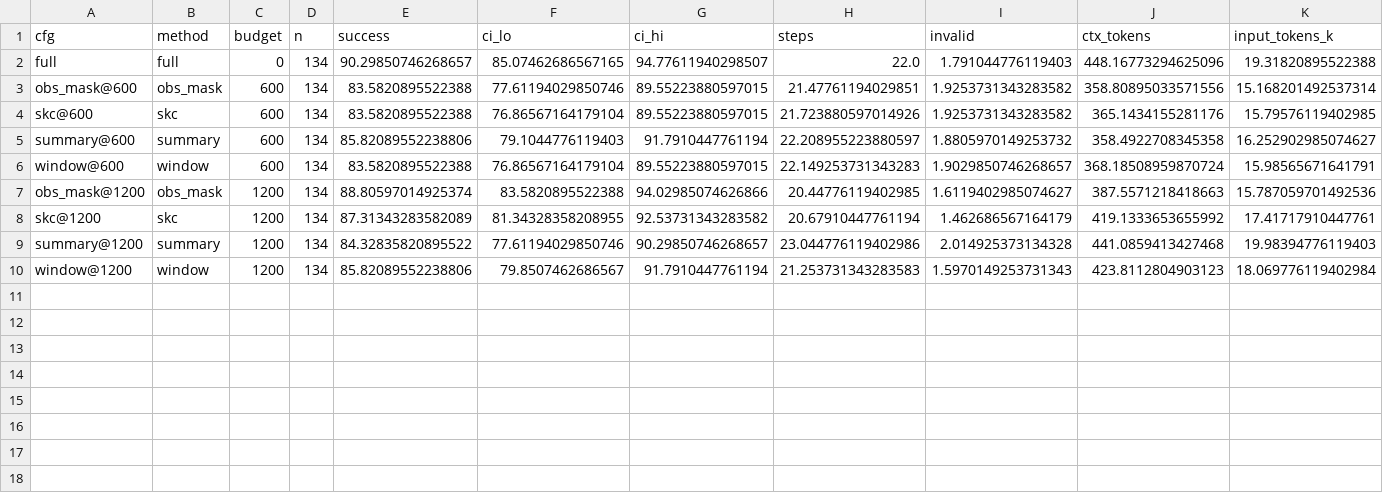
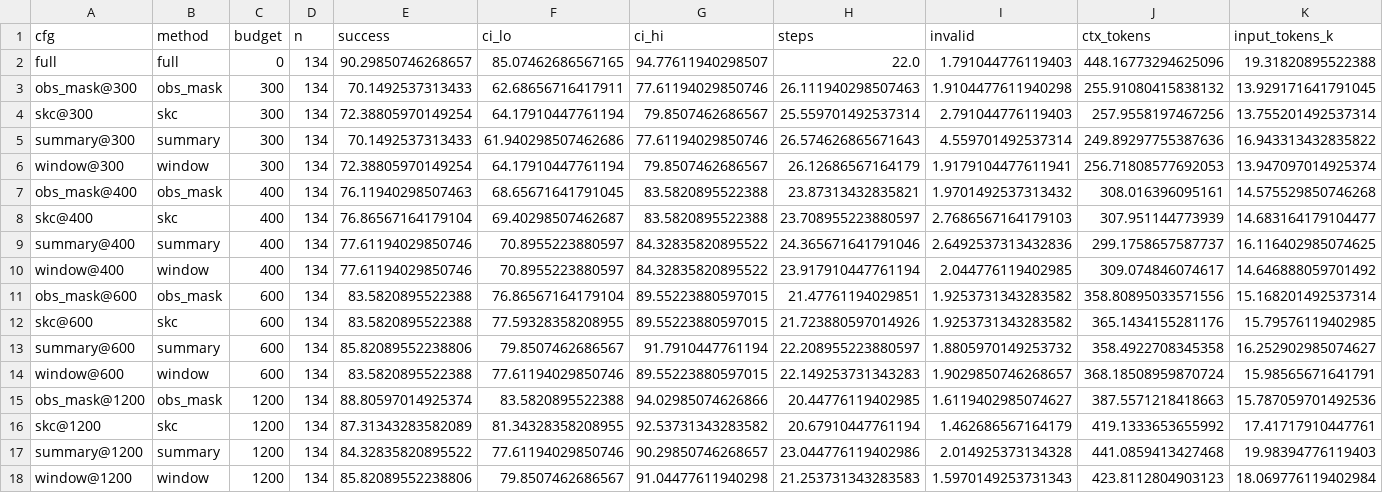
Before and after one commit to chen-maker999/paper, a CSV file: results/alfworld_qwen3.8-flash/alfworld_summary.csv, drawn as a sheet; only a part is shown; addresses are those after the commit; rows hold the shown columns only; the diff names each change by its address in the sheet, - before the commit and + after, or states it on an @@ line.

```diff
--- a/results/alfworld_qwen3.8-flash/alfworld_summary.csv
+++ b/results/alfworld_qwen3.8-flash/alfworld_summary.csv
+row 3: obs_mask@300 | obs_mask | 300 | 134 | 70.1492537313433 | 62.68656716417911 | 77.61194029850746 | 26.111940298507463 | 1.9104477611940298 | 255.91080415838132 | 13.929171641791045
+row 4: skc@300 | skc | 300 | 134 | 72.38805970149254 | 64.17910447761194 | 79.8507462686567 | 25.559701492537314 | 2.791044776119403 | 257.9558197467256 | 13.755201492537314
+row 5: summary@300 | summary | 300 | 134 | 70.1492537313433 | 61.940298507462686 | 77.61194029850746 | 26.574626865671643 | 4.559701492537314 | 249.89297755387636 | 16.943313432835822
+row 6: window@300 | window | 300 | 134 | 72.38805970149254 | 64.17910447761194 | 79.8507462686567 | 26.12686567164179 | 1.9179104477611941 | 256.71808577692053 | 13.947097014925374
+row 7: obs_mask@400 | obs_mask | 400 | 134 | 76.11940298507463 | 68.65671641791045 | 83.5820895522388 | 23.87313432835821 | 1.9701492537313432 | 308.016396095161 | 14.575529850746268
+row 8: skc@400 | skc | 400 | 134 | 76.86567164179104 | 69.40298507462687 | 83.5820895522388 | 23.708955223880597 | 2.7686567164179103 | 307.951144773939 | 14.683164179104477
+row 9: summary@400 | summary | 400 | 134 | 77.61194029850746 | 70.8955223880597 | 84.32835820895522 | 24.365671641791046 | 2.6492537313432836 | 299.1758657587737 | 16.116402985074625
+row 10: window@400 | window | 400 | 134 | 77.61194029850746 | 70.8955223880597 | 84.32835820895522 | 23.917910447761194 | 2.044776119402985 | 309.074846074617 | 14.646888059701492
-F11 (ci_lo): 77.61194029850746
+F11 (ci_lo): 76.86567164179104
-F12 (ci_lo): 76.86567164179104
+F12 (ci_lo): 77.59328358208955
-F13 (ci_lo): 79.1044776119403
+F13 (ci_lo): 79.8507462686567
-F14 (ci_lo): 76.86567164179104
+F14 (ci_lo): 77.61194029850746
-G18 (ci_hi): 91.7910447761194
+G18 (ci_hi): 91.04477611940298
```
Also changed, not shown: results/alfworld_qwen3.8-flash/alfworld_tests.csv, 9 other files.
